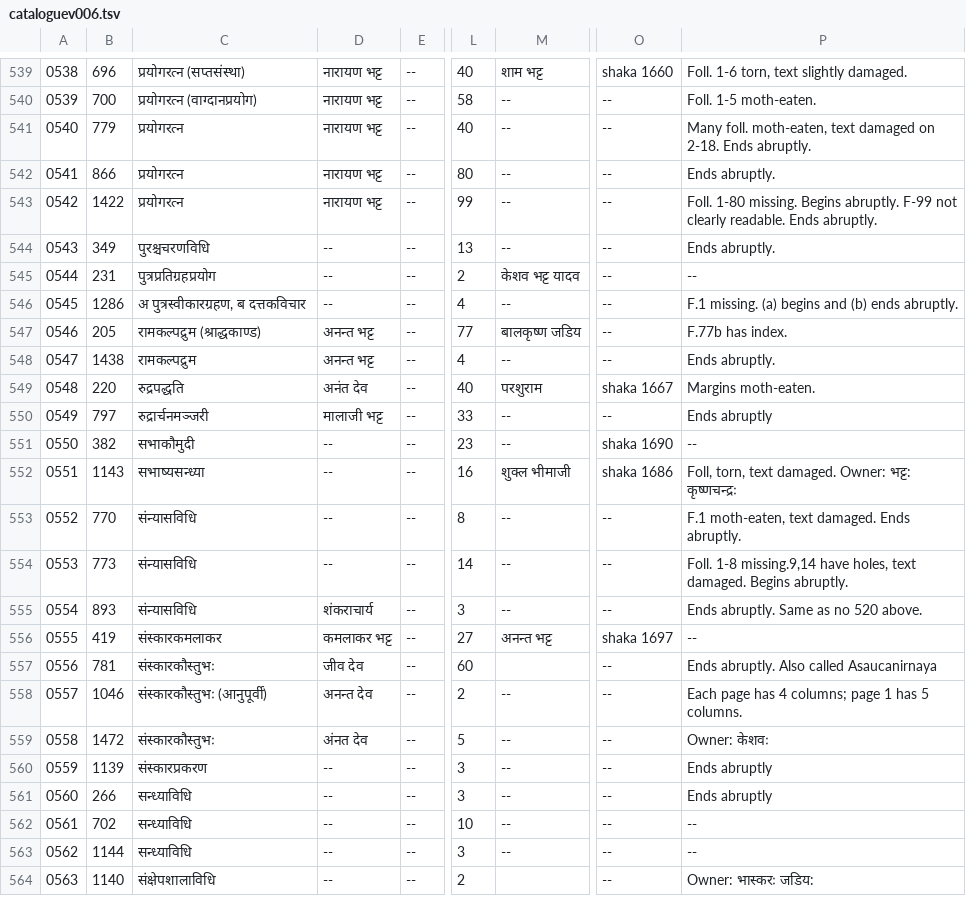
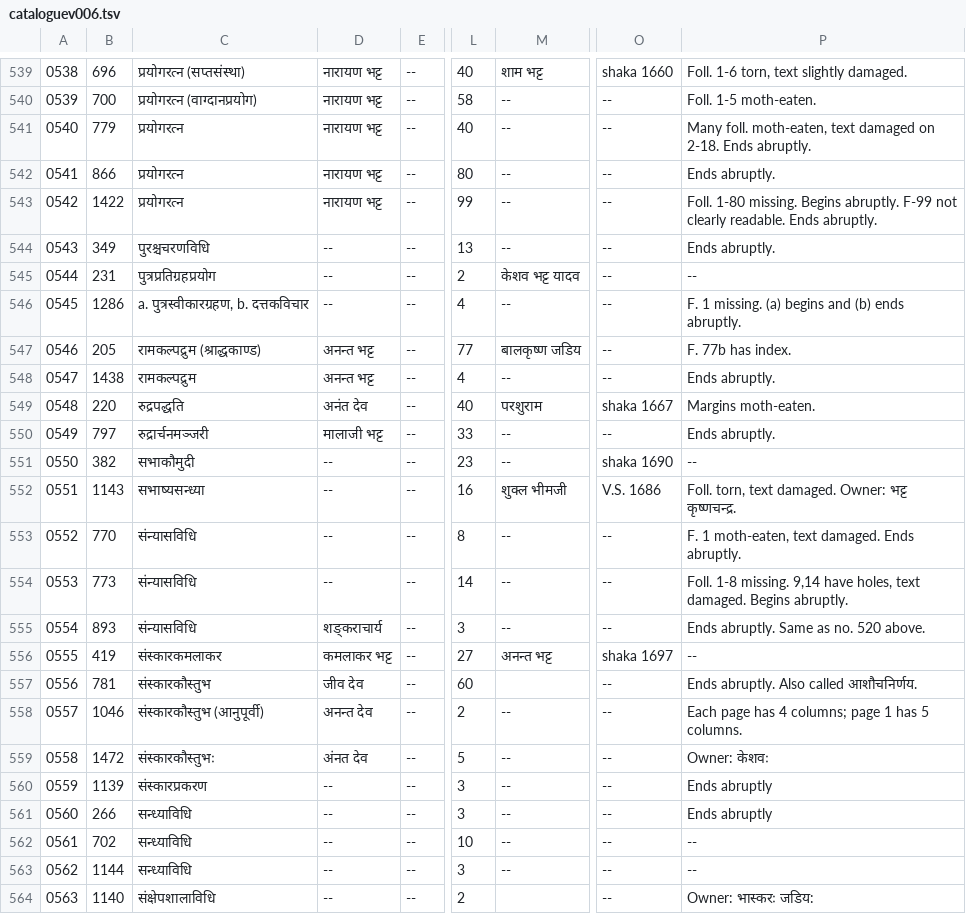
Before and after one commit to drdhaval2785/ChunilalGandhiVidyabhavan, a TSV file: derivedFiles/cataloguev006.tsv, drawn as a sheet; only a part is shown, gaps mark what is left out; the diff names each change by its address in the sheet, - before the commit and + after, or states it on an @@ line.

```diff
--- a/derivedFiles/cataloguev006.tsv
+++ b/derivedFiles/cataloguev006.tsv
-C546: अ पुत्रस्वीकारग्रहण, ब दत्तकविचार
+C546: a. पुत्रस्वीकारग्रहण, b. दत्तकविचार
-P546: F.1 missing. (a)…
+P546: F. 1 missing. (a)…
-P547: F.77b has index.
+P547: F. 77b has index.
-P550: Ends abruptly
+P550: Ends abruptly.
-M552: शुक्ल भीमाजी
+M552: शुक्ल भीमजी
-O552: shaka 1686
+O552: V.S. 1686
-P552: Foll, torn, text damaged. Owner: भट्ट: कृष्णचन्द्रः
+P552: Foll. torn, text damaged. Owner: भट्ट कृष्णचन्द्र.
-P553: F.1 moth-eaten, text damaged. Ends abruptly.
+P553: F. 1 moth-eaten, text damaged. Ends abruptly.
-P554: Foll. 1-8 missing.9,14 have holes,…
+P554: Foll. 1-8 missing. 9,14 have holes,…
-D555: शंकराचार्य
+D555: शङ्कराचार्य
-P555: Ends abruptly. Same as no 520 above.
+P555: Ends abruptly. Same as no. 520 above.
-C557: संस्कारकौस्तुभः
+C557: संस्कारकौस्तुभ
-P557: Ends abruptly. Also called Asaucanirnaya
+P557: Ends abruptly. Also called आशौचनिर्णय.
-C558: संस्कारकौस्तुभः (आनुपूर्वी)
+C558: संस्कारकौस्तुभ (आनुपूर्वी)
```
Also changed, not shown: 1 other file.
